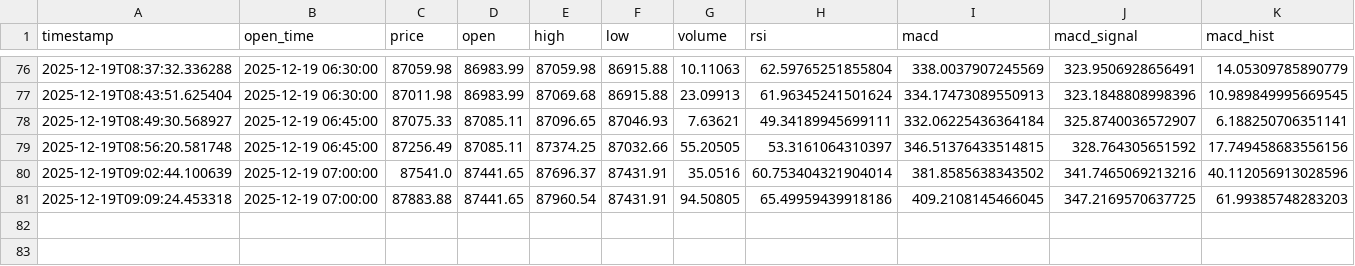
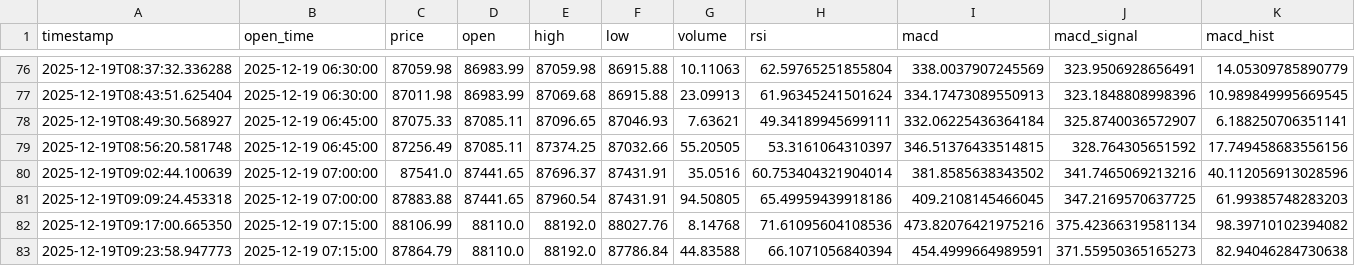
Before and after one commit to demimagic-ML/crypto-ml-trading-bot, a CSV file: trading_bot/data/market/2025-12-19_market_data.csv, drawn as a sheet; only a part is shown, gaps mark what is left out; rows hold the shown columns only; the diff names each change by its address in the sheet, - before the commit and + after, or states it on an @@ line.

```diff
--- a/trading_bot/data/market/2025-12-19_market_data.csv
+++ b/trading_bot/data/market/2025-12-19_market_data.csv
+row 82: 2025-12-19T09:17:00.665350 | 2025-12-19 07:15:00 | 88106.99 | 88110.0 | 88192.0 | 88027.76 | 8.14768 | 71.61095604108536 | 473.82076421975216 | 375.42366319581134 | 98.39710102394082
+row 83: 2025-12-19T09:23:58.947773 | 2025-12-19 07:15:00 | 87864.79 | 88110.0 | 88192.0 | 87786.84 | 44.83588 | 66.1071056840394 | 454.4999664989591 | 371.55950365165273 | 82.94046284730638
```
Also changed, not shown: 5 other files.
